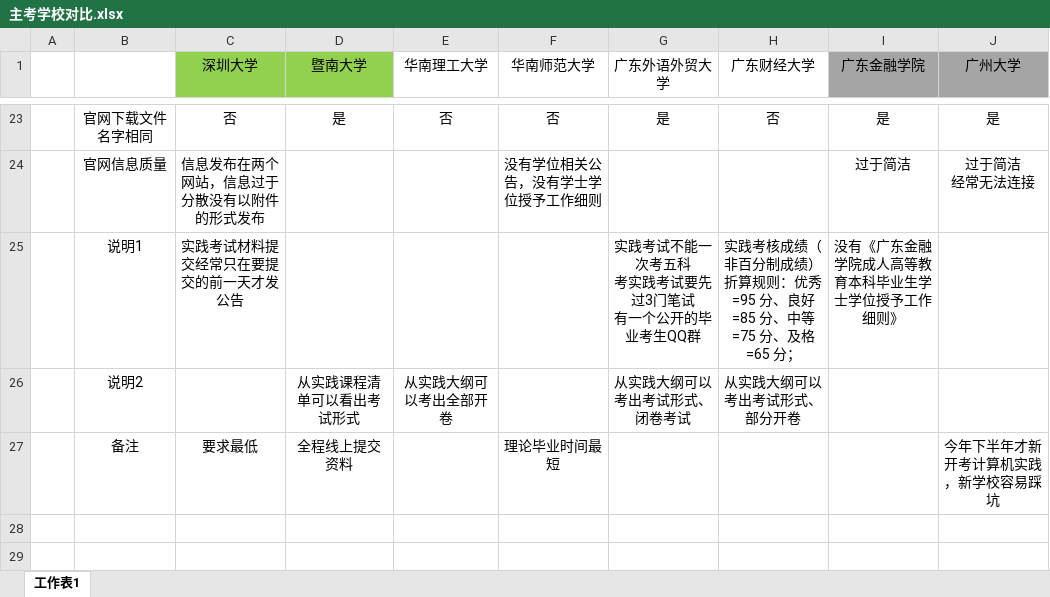
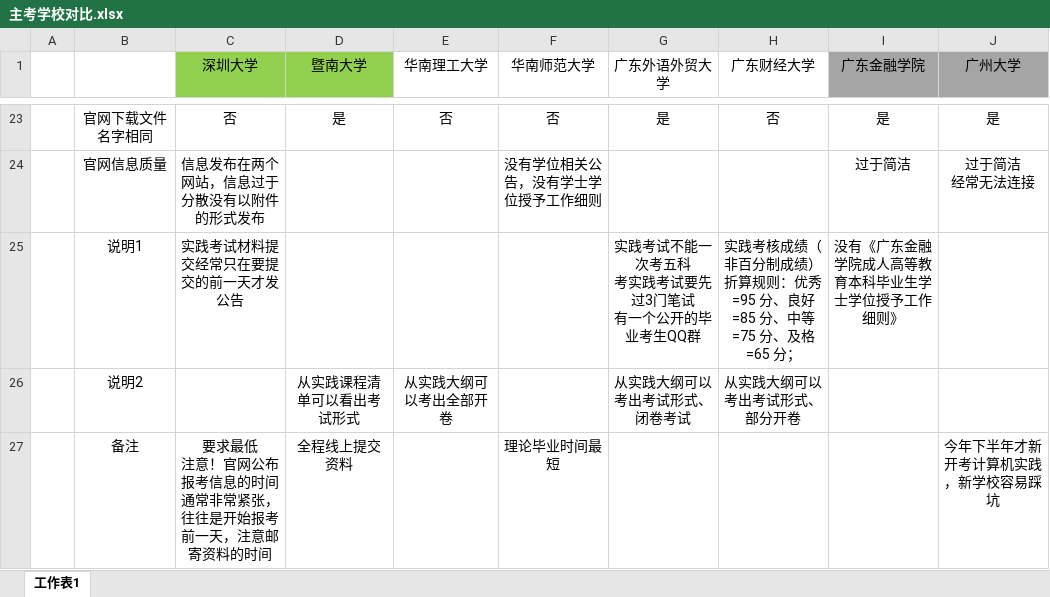
Before and after one commit to Byvm815/080901-self-study-exam, an Excel workbook: 自考本科/承办主考学校/主考学校对比.xlsx, sheet 工作表1, drawn as a sheet; only a part is shown, gaps mark what is left out; values as stored, in another font and other column widths than the file's, no borders; ↵ is a line break in a cell; the diff names each change by its address in the sheet, - before the commit and + after, or states it on an @@ line.

Commit message:
Update 主考学校对比.xlsx

```diff
--- a/自考本科/承办主考学校/主考学校对比.xlsx (sheet 工作表1)
+++ b/自考本科/承办主考学校/主考学校对比.xlsx (sheet 工作表1)
-C27 (深圳大学): 要求最低
+C27 (深圳大学): 要求最低 ↵ 注意！官网公布报考信息的时间通常非常紧张，往往是开始报考前一天，注意邮寄资料的时间
```
